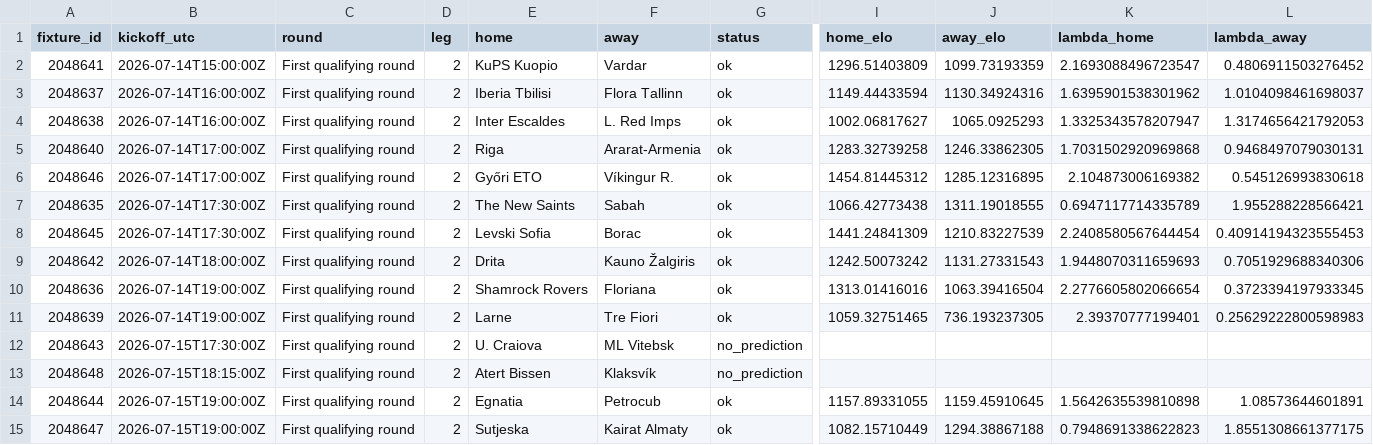
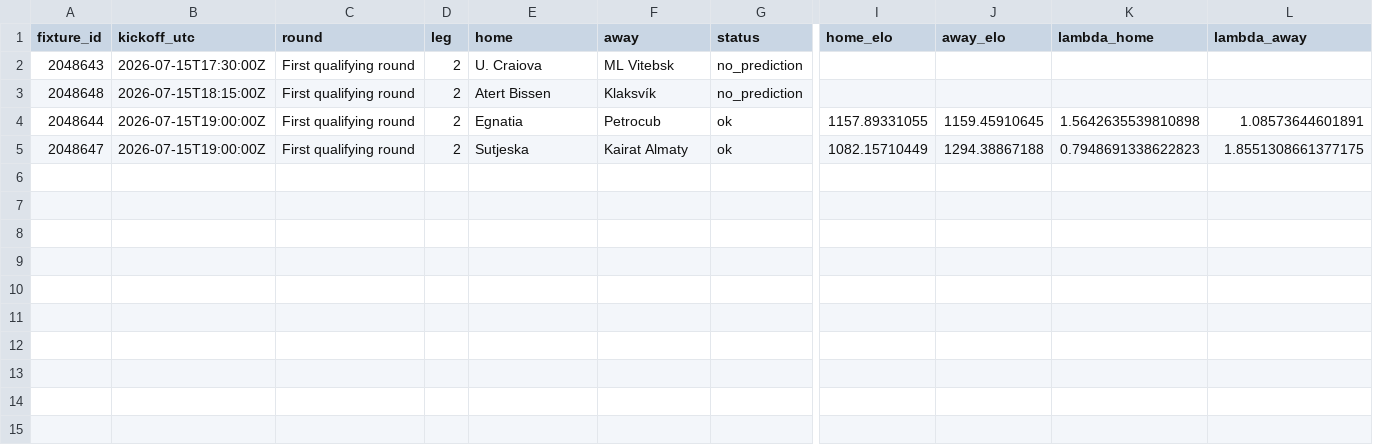
Before and after one commit to bogdasovandrej/xg-edge, a CSV file: reports/ucl_qualifying_predictions.csv, drawn as a sheet; only a part is shown, gaps mark what is left out; rows hold the shown columns only; the diff names each change by its address in the sheet, - before the commit and + after, or states it on an @@ line.

```diff
--- a/reports/ucl_qualifying_predictions.csv
+++ b/reports/ucl_qualifying_predictions.csv
-row 2: 2048641 | 2026-07-14T15:00:00Z | First qualifying round | 2 | KuPS Kuopio | Vardar | ok | 1296.51403809 | 1099.73193359 | 2.1693088496723547 | 0.4806911503276452
-row 3: 2048637 | 2026-07-14T16:00:00Z | First qualifying round | 2 | Iberia Tbilisi | Flora Tallinn | ok | 1149.44433594 | 1130.34924316 | 1.6395901538301962 | 1.0104098461698037
-row 4: 2048638 | 2026-07-14T16:00:00Z | First qualifying round | 2 | Inter Escaldes | L. Red Imps | ok | 1002.06817627 | 1065.0925293 | 1.3325343578207947 | 1.3174656421792053
-row 5: 2048640 | 2026-07-14T17:00:00Z | First qualifying round | 2 | Riga | Ararat-Armenia | ok | 1283.32739258 | 1246.33862305 | 1.7031502920969868 | 0.9468497079030131
-row 6: 2048646 | 2026-07-14T17:00:00Z | First qualifying round | 2 | Győri ETO | Víkingur R. | ok | 1454.81445312 | 1285.12316895 | 2.104873006169382 | 0.545126993830618
-row 7: 2048635 | 2026-07-14T17:30:00Z | First qualifying round | 2 | The New Saints | Sabah | ok | 1066.42773438 | 1311.19018555 | 0.6947117714335789 | 1.955288228566421
-row 8: 2048645 | 2026-07-14T17:30:00Z | First qualifying round | 2 | Levski Sofia | Borac | ok | 1441.24841309 | 1210.83227539 | 2.2408580567644454 | 0.40914194323555453
-row 9: 2048642 | 2026-07-14T18:00:00Z | First qualifying round | 2 | Drita | Kauno Žalgiris | ok | 1242.50073242 | 1131.27331543 | 1.9448070311659693 | 0.7051929688340306
-row 10: 2048636 | 2026-07-14T19:00:00Z | First qualifying round | 2 | Shamrock Rovers | Floriana | ok | 1313.01416016 | 1063.39416504 | 2.2776605802066654 | 0.3723394197933345
-row 11: 2048639 | 2026-07-14T19:00:00Z | First qualifying round | 2 | Larne | Tre Fiori | ok | 1059.32751465 | 736.193237305 | 2.39370777199401 | 0.25629222800598983
```
Also changed, not shown: reports/world_cup_2026_semifinals.csv, 3 other files.
